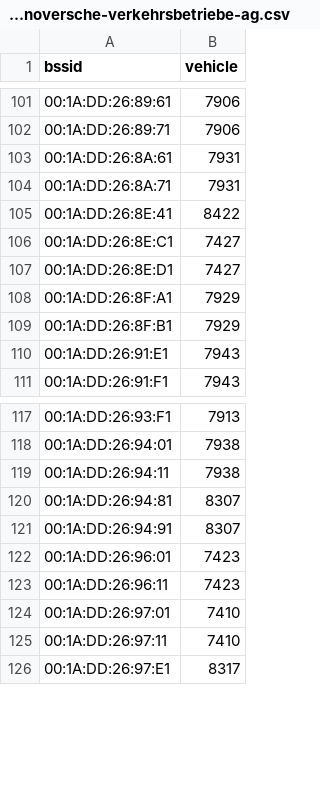
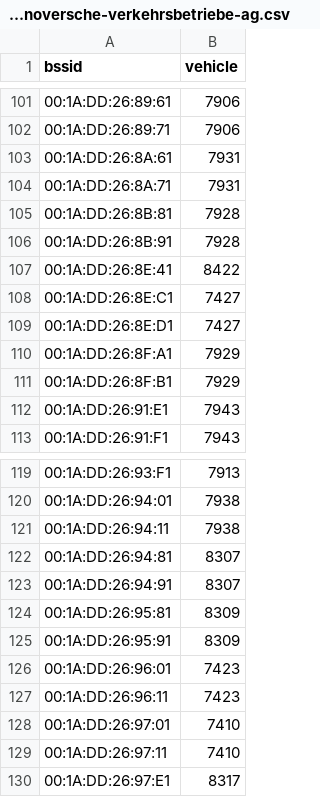
Before and after one commit to MrKrisKrisu/Public-transport-tracking-data, a CSV file: company_1_-stra-hannoversche-verkehrsbetriebe-ag.csv, drawn as a sheet; only a part is shown, gaps mark what is left out.

```diff
--- a/company_1_-stra-hannoversche-verkehrsbetriebe-ag.csv
+++ b/company_1_-stra-hannoversche-verkehrsbetriebe-ag.csv
@@ -104,2 +104,4 @@ bssid,vehicle
 00:1A:DD:26:8A:71,7931
+00:1A:DD:26:8B:81,7928
+00:1A:DD:26:8B:91,7928
 00:1A:DD:26:8E:41,8422
@@ -121,2 +123,4 @@ bssid,vehicle
 00:1A:DD:26:94:91,8307
+00:1A:DD:26:95:81,8309
+00:1A:DD:26:95:91,8309
 00:1A:DD:26:96:01,7423
```
Also changed, not shown: company_2_regiobus-hannover.csv, company_6_db-regio-ag.csv.
